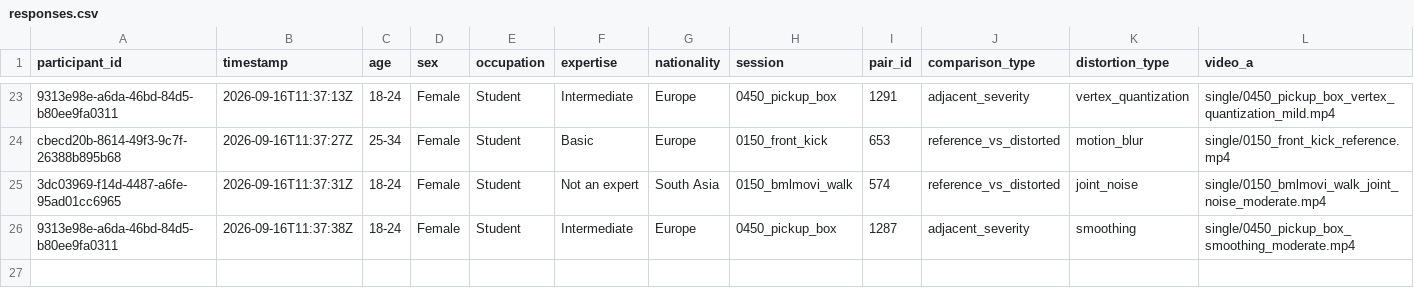
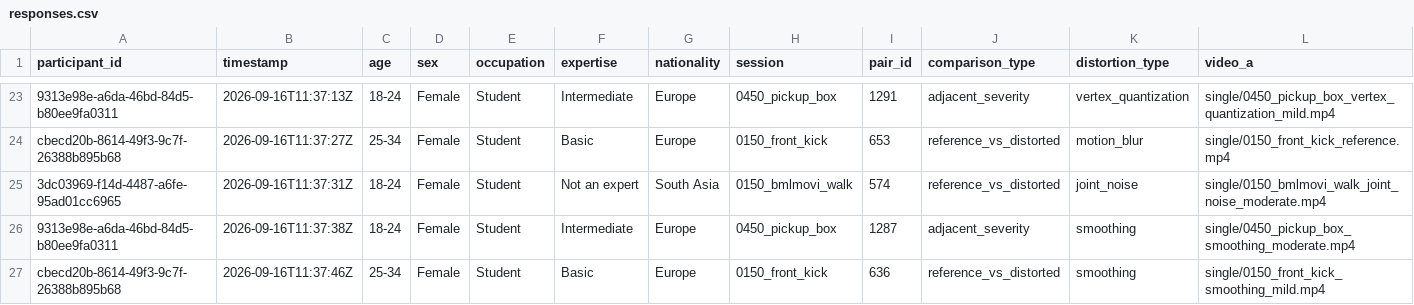
Before and after one commit to shakirul360/AvatarVerse, a CSV file: mos_app/data/responses.csv, drawn as a sheet; only a part is shown, gaps mark what is left out; rows hold the shown columns only; the diff names each change by its address in the sheet, - before the commit and + after, or states it on an @@ line.

Commit message:
Response: cbecd20b/636

```diff
--- a/mos_app/data/responses.csv
+++ b/mos_app/data/responses.csv
+row 27: cbecd20b-8614-49f3-9c7f-26388b895b68 | 2026-09-16T11:37:46Z | 25-34 | Female | Student | Basic | Europe | 0150_front_kick | 636 | reference_vs_distorted | smoothing | single/0150_front_kick_smoothing_mild.mp4
```
